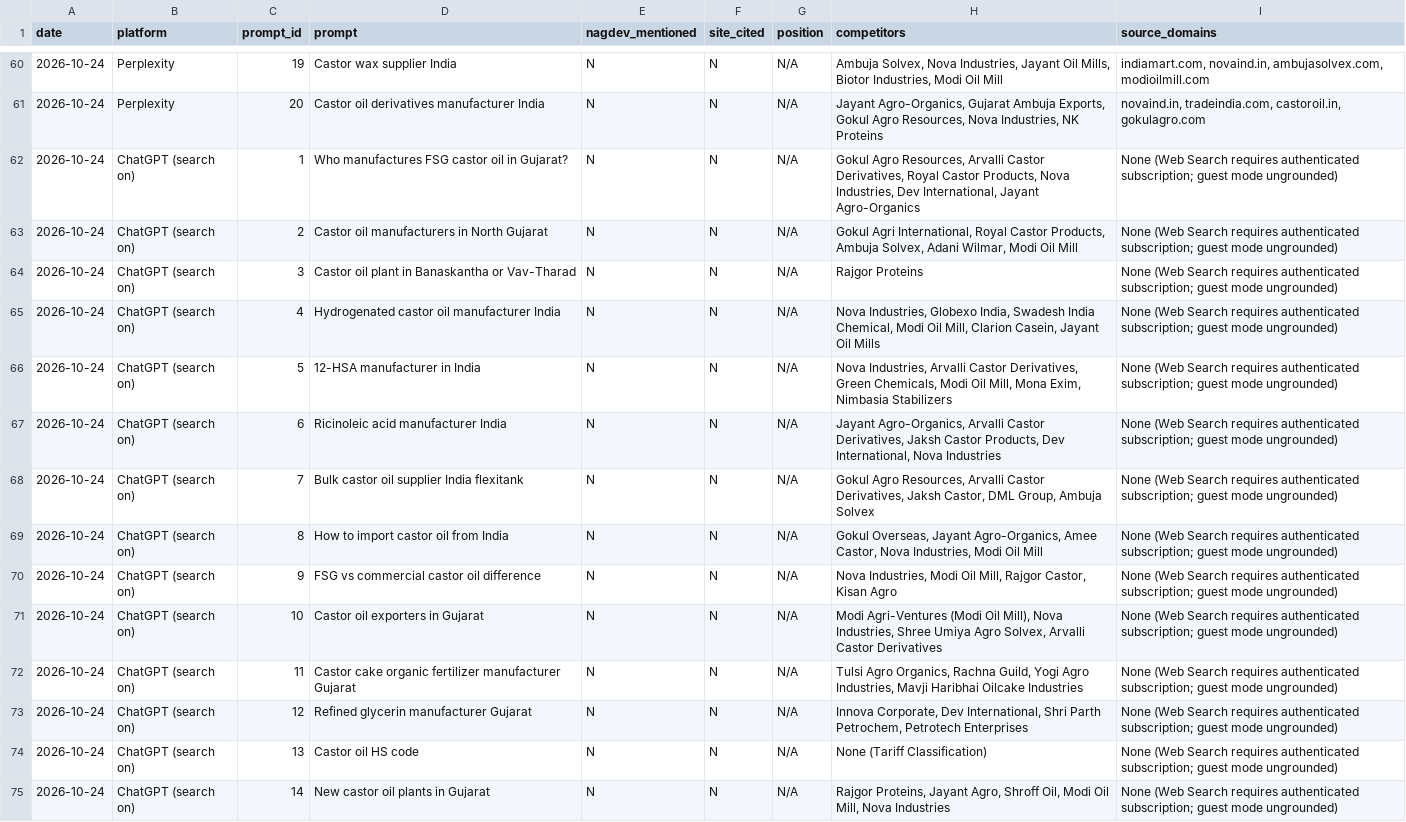
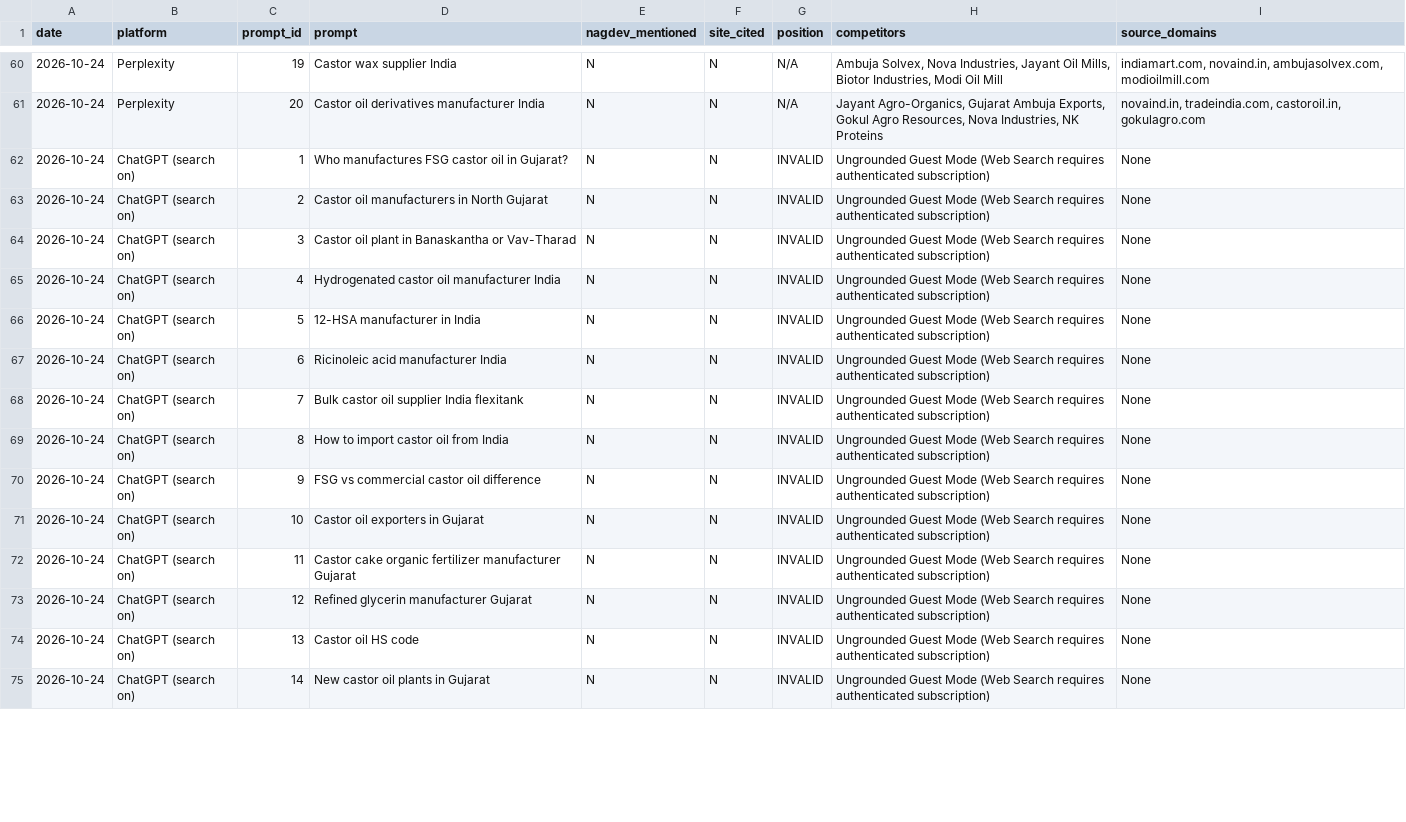
Before and after one commit to nagdevproducts-sys/nagdev-website, a CSV file: seo/ai-visibility/2026-10-baseline.csv, drawn as a sheet; only a part is shown, gaps mark what is left out; the diff covers the shown part only; the diff names each change by its address in the sheet, - before the commit and + after, or states it on an @@ line.

```diff
--- a/seo/ai-visibility/2026-10-baseline.csv
+++ b/seo/ai-visibility/2026-10-baseline.csv
-G62:G75 (position): N/A
+G62:G75 (position): INVALID
-H62 (competitors): Gokul Agro Resources, Arvalli Castor Derivatives, Royal Castor Products, Nova Industries, Dev International, Jayant Agro-Organics
+H62 (competitors): Ungrounded Guest Mode (Web Search requires authenticated subscription)
-I62:I75 (source_domains): None (Web Search requires authenticated subscription; guest mode ungrounded)
+I62:I75 (source_domains): None
-H63 (competitors): Gokul Agri International, Royal Castor Products, Ambuja Solvex, Adani Wilmar, Modi Oil Mill
+H63 (competitors): Ungrounded Guest Mode (Web Search requires authenticated subscription)
-H64 (competitors): Rajgor Proteins
+H64 (competitors): Ungrounded Guest Mode (Web Search requires authenticated subscription)
-H65 (competitors): Nova Industries, Globexo India, Swadesh India Chemical, Modi Oil Mill, Clarion Casein, Jayant Oil Mills
+H65 (competitors): Ungrounded Guest Mode (Web Search requires authenticated subscription)
-H66 (competitors): Nova Industries, Arvalli Castor Derivatives, Green Chemicals, Modi Oil Mill, Mona Exim, Nimbasia Stabilizers
+H66 (competitors): Ungrounded Guest Mode (Web Search requires authenticated subscription)
-H67 (competitors): Jayant Agro-Organics, Arvalli Castor Derivatives, Jaksh Castor Products, Dev International, Nova Industries
+H67 (competitors): Ungrounded Guest Mode (Web Search requires authenticated subscription)
-H68 (competitors): Gokul Agro Resources, Arvalli Castor Derivatives, Jaksh Castor, DML Group, Ambuja Solvex
+H68 (competitors): Ungrounded Guest Mode (Web Search requires authenticated subscription)
-H69 (competitors): Gokul Overseas, Jayant Agro-Organics, Amee Castor, Nova Industries, Modi Oil Mill
+H69 (competitors): Ungrounded Guest Mode (Web Search requires authenticated subscription)
-H70 (competitors): Nova Industries, Modi Oil Mill, Rajgor Castor, Kisan Agro
+H70 (competitors): Ungrounded Guest Mode (Web Search requires authenticated subscription)
-H71 (competitors): Modi Agri-Ventures (Modi Oil Mill), Nova Industries, Shree Umiya Agro Solvex, Arvalli Castor Derivatives
+H71 (competitors): Ungrounded Guest Mode (Web Search requires authenticated subscription)
-H72 (competitors): Tulsi Agro Organics, Rachna Guild, Yogi Agro Industries, Mavji Haribhai Oilcake Industries
+H72 (competitors): Ungrounded Guest Mode (Web Search requires authenticated subscription)
-H73 (competitors): Innova Corporate, Dev International, Shri Parth Petrochem, Petrotech Enterprises
+H73 (competitors): Ungrounded Guest Mode (Web Search requires authenticated subscription)
-H74 (competitors): None (Tariff Classification)
+H74 (competitors): Ungrounded Guest Mode (Web Search requires authenticated subscription)
-H75 (competitors): Rajgor Proteins, Jayant Agro, Shroff Oil, Modi Oil Mill, Nova Industries
+H75 (competitors): Ungrounded Guest Mode (Web Search requires authenticated subscription)
```
Also changed, not shown: 148 edited cells elsewhere in this file, 2 other files.
